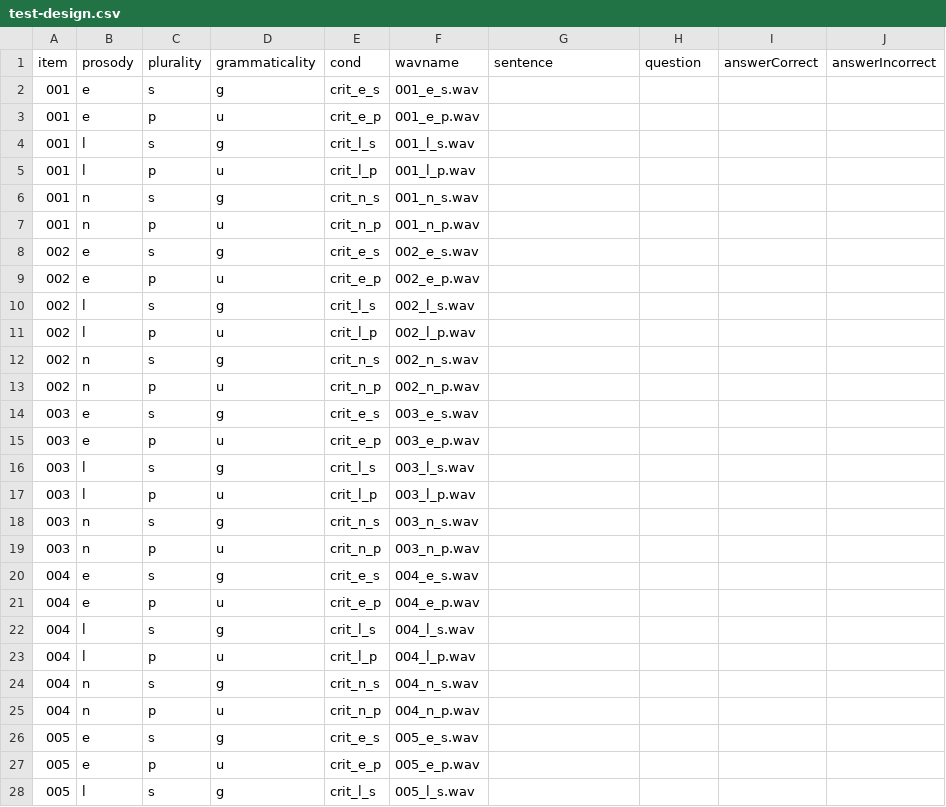
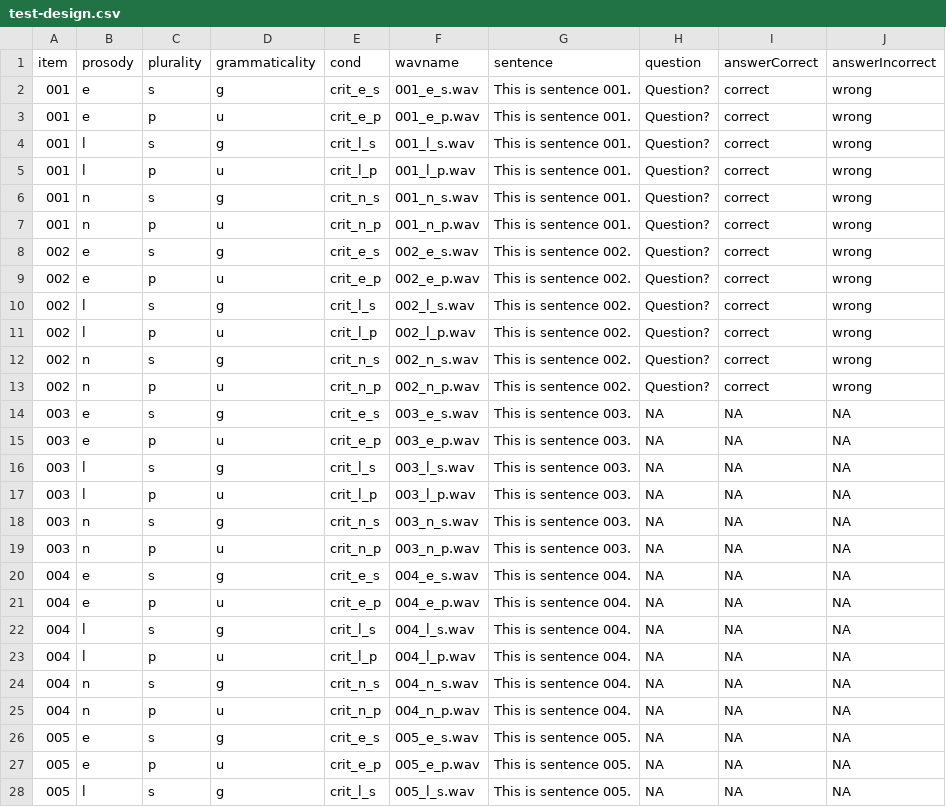
Before and after one commit to ajroyer/agr-att-pcIBEX, a CSV file: chunk_includes/test-design.csv, drawn as a sheet; only a part is shown; the diff covers the shown part only.

```diff
--- a/chunk_includes/test-design.csv
+++ b/chunk_includes/test-design.csv
@@ -1,28 +1,28 @@
 item,prosody,plurality,grammaticality,cond,wavname,sentence,question,answerCorrect,answerIncorrect
-001,e,s,g,crit_e_s,001_e_s.wav,,,,
-001,e,p,u,crit_e_p,001_e_p.wav,,,,
-001,l,s,g,crit_l_s,001_l_s.wav,,,,
-001,l,p,u,crit_l_p,001_l_p.wav,,,,
-001,n,s,g,crit_n_s,001_n_s.wav,,,,
-001,n,p,u,crit_n_p,001_n_p.wav,,,,
-002,e,s,g,crit_e_s,002_e_s.wav,,,,
-002,e,p,u,crit_e_p,002_e_p.wav,,,,
-002,l,s,g,crit_l_s,002_l_s.wav,,,,
-002,l,p,u,crit_l_p,002_l_p.wav,,,,
-002,n,s,g,crit_n_s,002_n_s.wav,,,,
-002,n,p,u,crit_n_p,002_n_p.wav,,,,
-003,e,s,g,crit_e_s,003_e_s.wav,,,,
-003,e,p,u,crit_e_p,003_e_p.wav,,,,
-003,l,s,g,crit_l_s,003_l_s.wav,,,,
-003,l,p,u,crit_l_p,003_l_p.wav,,,,
-003,n,s,g,crit_n_s,003_n_s.wav,,,,
-003,n,p,u,crit_n_p,003_n_p.wav,,,,
-004,e,s,g,crit_e_s,004_e_s.wav,,,,
-004,e,p,u,crit_e_p,004_e_p.wav,,,,
-004,l,s,g,crit_l_s,004_l_s.wav,,,,
-004,l,p,u,crit_l_p,004_l_p.wav,,,,
-004,n,s,g,crit_n_s,004_n_s.wav,,,,
-004,n,p,u,crit_n_p,004_n_p.wav,,,,
-005,e,s,g,crit_e_s,005_e_s.wav,,,,
-005,e,p,u,crit_e_p,005_e_p.wav,,,,
-005,l,s,g,crit_l_s,005_l_s.wav,,,,
+001,e,s,g,crit_e_s,001_e_s.wav,This is sentence 001.,Question?,correct,wrong
+001,e,p,u,crit_e_p,001_e_p.wav,This is sentence 001.,Question?,correct,wrong
+001,l,s,g,crit_l_s,001_l_s.wav,This is sentence 001.,Question?,correct,wrong
+001,l,p,u,crit_l_p,001_l_p.wav,This is sentence 001.,Question?,correct,wrong
+001,n,s,g,crit_n_s,001_n_s.wav,This is sentence 001.,Question?,correct,wrong
+001,n,p,u,crit_n_p,001_n_p.wav,This is sentence 001.,Question?,correct,wrong
+002,e,s,g,crit_e_s,002_e_s.wav,This is sentence 002.,Question?,correct,wrong
+002,e,p,u,crit_e_p,002_e_p.wav,This is sentence 002.,Question?,correct,wrong
+002,l,s,g,crit_l_s,002_l_s.wav,This is sentence 002.,Question?,correct,wrong
+002,l,p,u,crit_l_p,002_l_p.wav,This is sentence 002.,Question?,correct,wrong
+002,n,s,g,crit_n_s,002_n_s.wav,This is sentence 002.,Question?,correct,wrong
+002,n,p,u,crit_n_p,002_n_p.wav,This is sentence 002.,Question?,correct,wrong
+003,e,s,g,crit_e_s,003_e_s.wav,This is sentence 003.,NA,NA,NA
+003,e,p,u,crit_e_p,003_e_p.wav,This is sentence 003.,NA,NA,NA
+003,l,s,g,crit_l_s,003_l_s.wav,This is sentence 003.,NA,NA,NA
+003,l,p,u,crit_l_p,003_l_p.wav,This is sentence 003.,NA,NA,NA
+003,n,s,g,crit_n_s,003_n_s.wav,This is sentence 003.,NA,NA,NA
+003,n,p,u,crit_n_p,003_n_p.wav,This is sentence 003.,NA,NA,NA
+004,e,s,g,crit_e_s,004_e_s.wav,This is sentence 004.,NA,NA,NA
+004,e,p,u,crit_e_p,004_e_p.wav,This is sentence 004.,NA,NA,NA
+004,l,s,g,crit_l_s,004_l_s.wav,This is sentence 004.,NA,NA,NA
+004,l,p,u,crit_l_p,004_l_p.wav,This is sentence 004.,NA,NA,NA
+004,n,s,g,crit_n_s,004_n_s.wav,This is sentence 004.,NA,NA,NA
+004,n,p,u,crit_n_p,004_n_p.wav,This is sentence 004.,NA,NA,NA
+005,e,s,g,crit_e_s,005_e_s.wav,This is sentence 005.,NA,NA,NA
+005,e,p,u,crit_e_p,005_e_p.wav,This is sentence 005.,NA,NA,NA
+005,l,s,g,crit_l_s,005_l_s.wav,This is sentence 005.,NA,NA,NA
```
Also changed, not shown: 84 edited cells elsewhere in this file, 1 other file.
